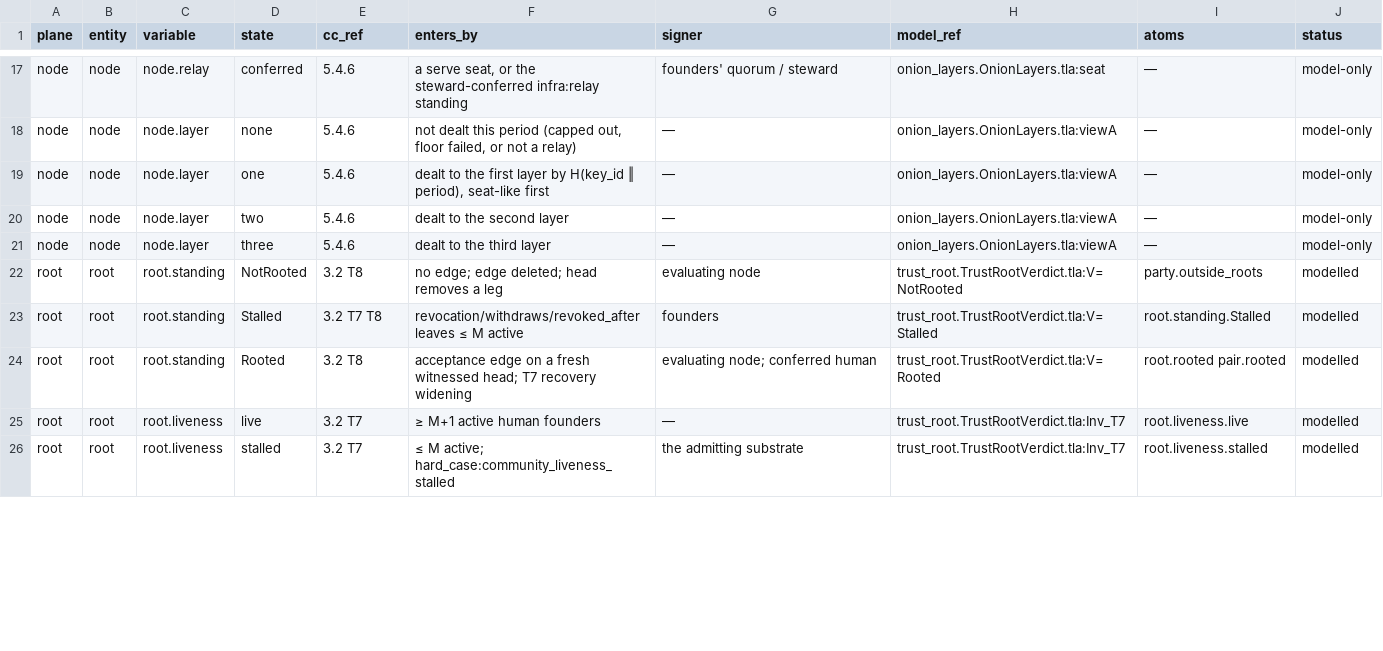
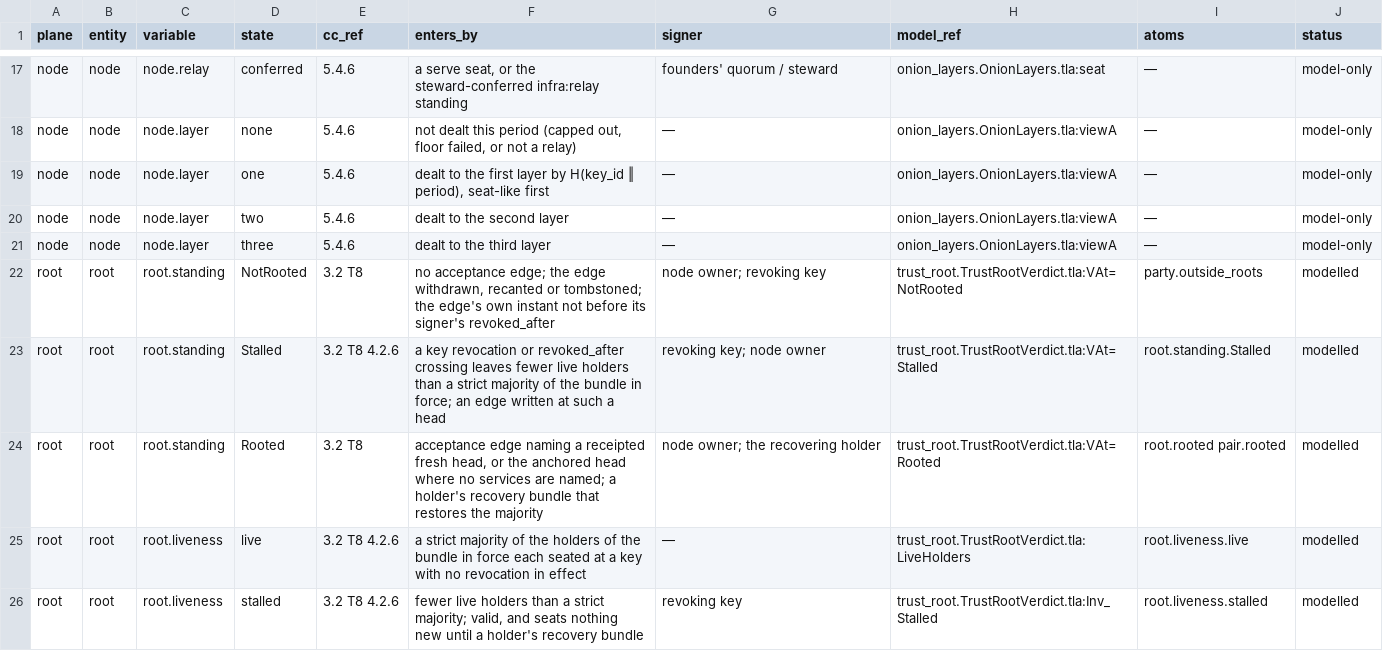
Before and after one commit to CIRISAI/CIRISClient, a TSV file: packaging/model/STATE_TABLE.tsv, drawn as a sheet; only a part is shown, gaps mark what is left out; the diff covers the shown part only.

```diff
--- a/packaging/model/STATE_TABLE.tsv
+++ b/packaging/model/STATE_TABLE.tsv
@@ -21,6 +21,6 @@ node	node	node.layer	two	5.4.6	dealt to the second layer	—	onion_layers.OnionL
 node	node	node.layer	three	5.4.6	dealt to the third layer	—	onion_layers.OnionLayers.tla:viewA	—	model-only
-root	root	root.standing	NotRooted	3.2 T8	no edge; edge deleted; head removes a leg	evaluating node	trust_root.TrustRootVerdict.tla:V=NotRooted	party.outside_roots	modelled
-root	root	root.standing	Stalled	3.2 T7 T8	revocation/withdraws/revoked_after leaves ≤ M active	founders	trust_root.TrustRootVerdict.tla:V=Stalled	root.standing.Stalled	modelled
-root	root	root.standing	Rooted	3.2 T8	acceptance edge on a fresh witnessed head; T7 recovery widening	evaluating node; conferred human	trust_root.TrustRootVerdict.tla:V=Rooted	root.rooted pair.rooted	modelled
-root	root	root.liveness	live	3.2 T7	≥ M+1 active human founders	—	trust_root.TrustRootVerdict.tla:Inv_T7	root.liveness.live	modelled
-root	root	root.liveness	stalled	3.2 T7	≤ M active; hard_case:community_liveness_stalled	the admitting substrate	trust_root.TrustRootVerdict.tla:Inv_T7	root.liveness.stalled	modelled
+root	root	root.standing	NotRooted	3.2 T8	no acceptance edge; the edge withdrawn, recanted or tombstoned; the edge's own instant not before its signer's revoked_after	node owner; revoking key	trust_root.TrustRootVerdict.tla:VAt=NotRooted	party.outside_roots	modelled
+root	root	root.standing	Stalled	3.2 T8 4.2.6	a key revocation or revoked_after crossing leaves fewer live holders than a strict majority of the bundle in force; an edge written at such a head	revoking key; node owner	trust_root.TrustRootVerdict.tla:VAt=Stalled	root.standing.Stalled	modelled
+root	root	root.standing	Rooted	3.2 T8	acceptance edge naming a receipted fresh head, or the anchored head where no services are named; a holder's recovery bundle that restores the majority	node owner; the recovering holder	trust_root.TrustRootVerdict.tla:VAt=Rooted	root.rooted pair.rooted	modelled
+root	root	root.liveness	live	3.2 T8 4.2.6	a strict majority of the holders of the bundle in force each seated at a key with no revocation in effect	—	trust_root.TrustRootVerdict.tla:LiveHolders	root.liveness.live	modelled
+root	root	root.liveness	stalled	3.2 T8 4.2.6	fewer live holders than a strict majority; valid, and seats nothing new until a holder's recovery bundle	revoking key	trust_root.TrustRootVerdict.tla:Inv_Stalled	root.liveness.stalled	modelled
```
Also changed, not shown: 32 edited cells elsewhere in this file, packaging/model/PIN.tsv, 5 other files.
